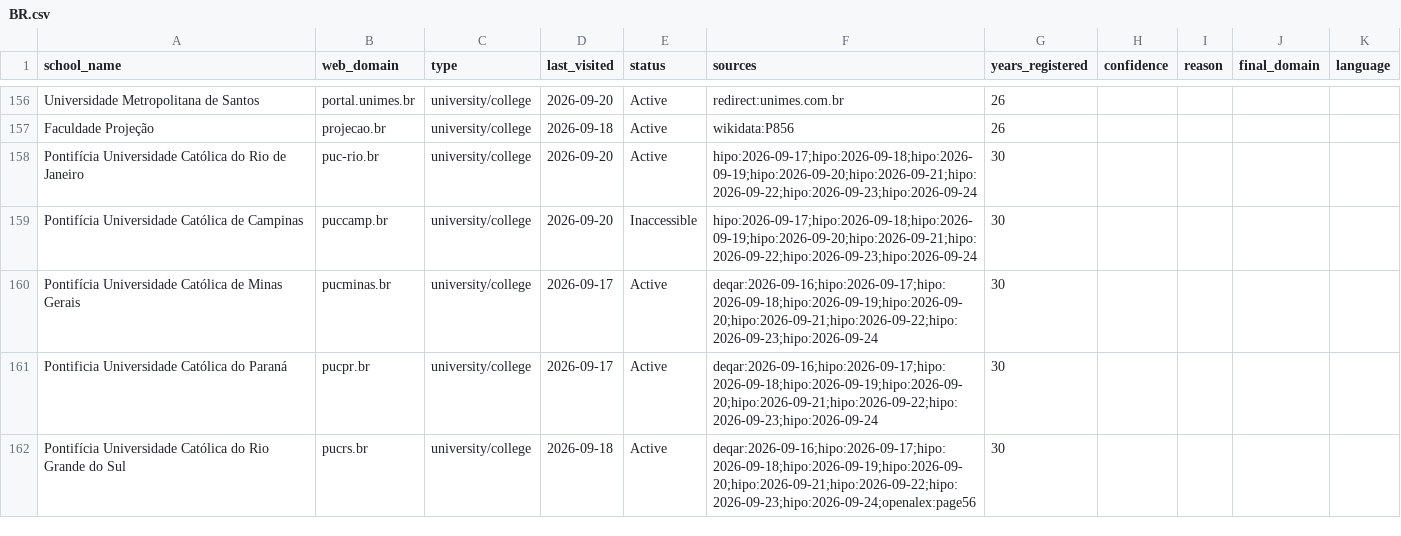
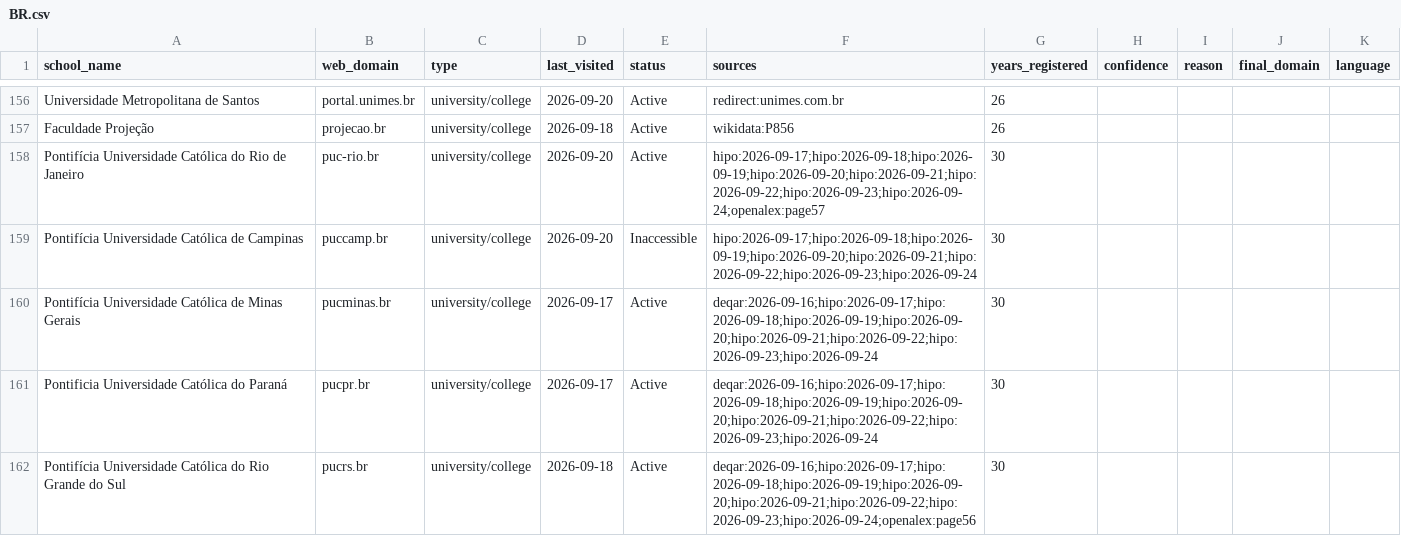
Before and after one commit to yifeiwu/edu-list, a CSV file: data/countries/BR.csv, drawn as a sheet; only a part is shown, gaps mark what is left out.

```diff
--- a/data/countries/BR.csv
+++ b/data/countries/BR.csv
@@ -157,3 +157,3 @@ Universidade Metropolitana de Santos,portal.unimes.br,university/college,2026-09
 Faculdade Projeção,projecao.br,university/college,2026-09-18,Active,wikidata:P856,26,,,,
-Pontifícia Universidade Católica do Rio de Janeiro,puc-rio.br,university/college,2026-09-20,Active,hipo:2026-09-17;hipo:2026-09-18;hipo:2026-09-19;hipo:2026-09-20;hipo:2026-09-21;hipo:2026-09-22;hipo:2026-09-23;hipo:2026-09-24,30,,,,
+Pontifícia Universidade Católica do Rio de Janeiro,puc-rio.br,university/college,2026-09-20,Active,hipo:2026-09-17;hipo:2026-09-18;hipo:2026-09-19;hipo:2026-09-20;hipo:2026-09-21;hipo:2026-09-22;hipo:2026-09-23;hipo:2026-09-24;openalex:page57,30,,,,
 Pontifícia Universidade Católica de Campinas,puccamp.br,university/college,2026-09-20,Inaccessible,hipo:2026-09-17;hipo:2026-09-18;hipo:2026-09-19;hipo:2026-09-20;hipo:2026-09-21;hipo:2026-09-22;hipo:2026-09-23;hipo:2026-09-24,30,,,,
```
Also changed, not shown: data/countries/AU.csv, data/countries/CL.csv, 8 other files.
